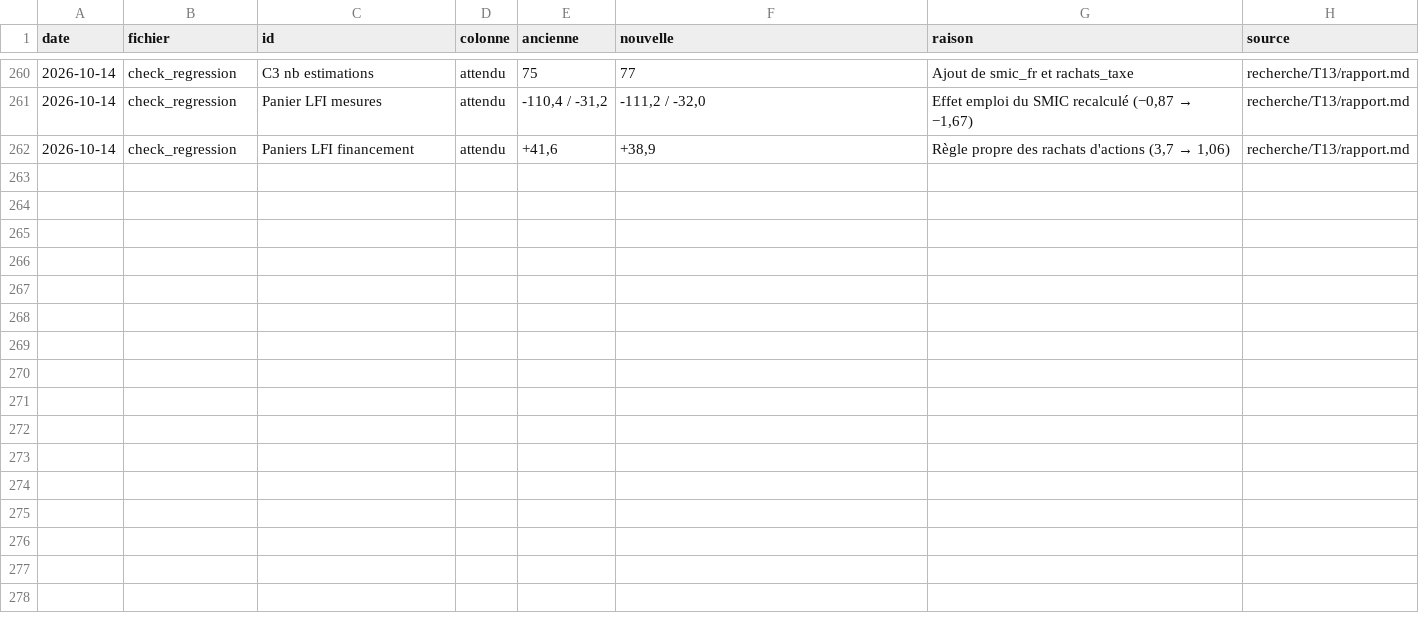
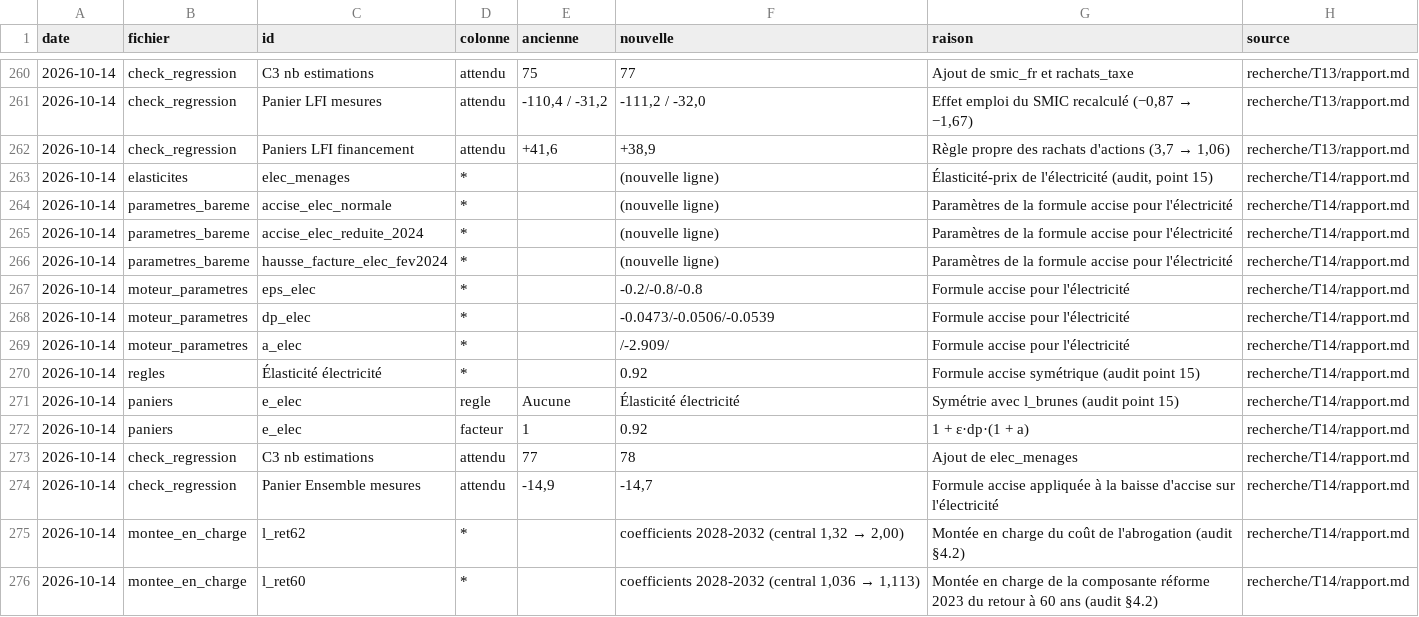
Before and after one commit to HugoFara/promesses-a-l-epreuve, a CSV file: data/raw/historique.csv, drawn as a sheet; only a part is shown, gaps mark what is left out.

Commit message:
feat(projection): montée en charge des retraites et accise électricité
Applique les points 4.2 et 15 de l'audit.

Retraites : nouveau fichier montee_en_charge.csv (coefficient annuel
relatif à 2027, en part du PIB) lu par la projection. Le coût de
l'abrogation de la réforme 2023 double entre 2027 et 2032 (rapport
annexé au PLFRSS 2023, tableau 27 ; iFRAP ; Cour des comptes), celui
du retour à 60 ans augmente de 11 %. Dette 2032 : LFI intégral
144,2 → 144,8 %, LFI ajusté 134,2 → 134,8 %.

Électricité : la baisse d'accise d'Ensemble reçoit la même formule
que les hausses d'accise de LFI (élasticité Insee −0,8, tarifs 21 et
32 €/MWh). Facteur 0,92 ; solde Ensemble −7,2 → −7,0.

```diff
--- a/data/raw/historique.csv
+++ b/data/raw/historique.csv
@@ -262 +262,15 @@ date,fichier,id,colonne,ancienne,nouvelle,raison,source
 2026-10-14,check_regression,Paniers LFI financement,attendu,"+41,6","+38,9","Règle propre des rachats d'actions (3,7 → 1,06)",recherche/T13/rapport.md
+2026-10-14,elasticites,elec_menages,*,,(nouvelle ligne),"Élasticité-prix de l'électricité (audit, point 15)",recherche/T14/rapport.md
+2026-10-14,parametres_bareme,accise_elec_normale,*,,(nouvelle ligne),Paramètres de la formule accise pour l'électricité,recherche/T14/rapport.md
+2026-10-14,parametres_bareme,accise_elec_reduite_2024,*,,(nouvelle ligne),Paramètres de la formule accise pour l'électricité,recherche/T14/rapport.md
+2026-10-14,parametres_bareme,hausse_facture_elec_fev2024,*,,(nouvelle ligne),Paramètres de la formule accise pour l'électricité,recherche/T14/rapport.md
+2026-10-14,moteur_parametres,eps_elec,*,,-0.2/-0.8/-0.8,Formule accise pour l'électricité,recherche/T14/rapport.md
+2026-10-14,moteur_parametres,dp_elec,*,,-0.0473/-0.0506/-0.0539,Formule accise pour l'électricité,recherche/T14/rapport.md
+2026-10-14,moteur_parametres,a_elec,*,,/-2.909/,Formule accise pour l'électricité,recherche/T14/rapport.md
+2026-10-14,regles,Élasticité électricité,*,,0.92,Formule accise symétrique (audit point 15),recherche/T14/rapport.md
+2026-10-14,paniers,e_elec,regle,Aucune,Élasticité électricité,Symétrie avec l_brunes (audit point 15),recherche/T14/rapport.md
+2026-10-14,paniers,e_elec,facteur,1,0.92,1 + ε·dp·(1 + a),recherche/T14/rapport.md
+2026-10-14,check_regression,C3 nb estimations,attendu,77,78,Ajout de elec_menages,recherche/T14/rapport.md
+2026-10-14,check_regression,Panier Ensemble mesures,attendu,"-14,9","-14,7",Formule accise appliquée à la baisse d'accise sur l'électricité,recherche/T14/rapport.md
+2026-10-14,montee_en_charge,l_ret62,*,,"coefficients 2028-2032 (central 1,32 → 2,00)",Montée en charge du coût de l'abrogation (audit §4.2),recherche/T14/rapport.md
+2026-10-14,montee_en_charge,l_ret60,*,,"coefficients 2028-2032 (central 1,036 → 1,113)",Montée en charge de la composante réforme 2023 du retour à 60 ans (audit §4.2),recherche/T14/rapport.md
```
Also changed, not shown: data/elasticites.csv, data/moteur_parametres.csv, 26 other files.
